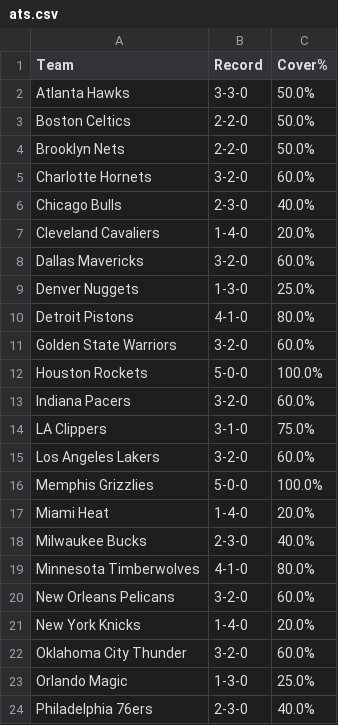
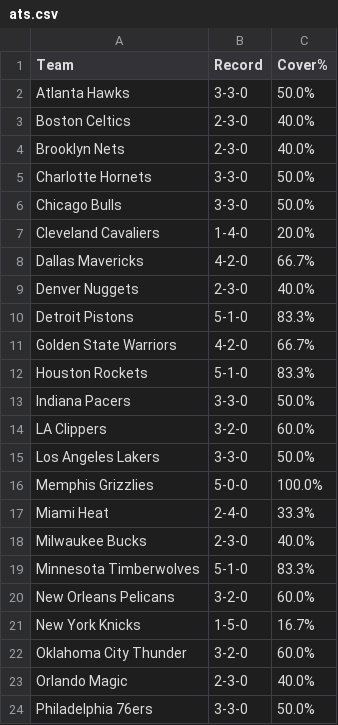
Before and after one commit to lgdsbrand/nba-model, a CSV file: nba/data/ats.csv, drawn as a sheet; only a part is shown; the diff covers the shown part only.

```diff
--- a/nba/data/ats.csv
+++ b/nba/data/ats.csv
@@ -2,23 +2,23 @@ Team,Record,Cover%
 Atlanta Hawks,3-3-0,50.0%
-Boston Celtics,2-2-0,50.0%
-Brooklyn Nets,2-2-0,50.0%
-Charlotte Hornets,3-2-0,60.0%
-Chicago Bulls,2-3-0,40.0%
+Boston Celtics,2-3-0,40.0%
+Brooklyn Nets,2-3-0,40.0%
+Charlotte Hornets,3-3-0,50.0%
+Chicago Bulls,3-3-0,50.0%
 Cleveland Cavaliers,1-4-0,20.0%
-Dallas Mavericks,3-2-0,60.0%
-Denver Nuggets,1-3-0,25.0%
-Detroit Pistons,4-1-0,80.0%
-Golden State Warriors,3-2-0,60.0%
-Houston Rockets,5-0-0,100.0%
-Indiana Pacers,3-2-0,60.0%
-LA Clippers,3-1-0,75.0%
-Los Angeles Lakers,3-2-0,60.0%
+Dallas Mavericks,4-2-0,66.7%
+Denver Nuggets,2-3-0,40.0%
+Detroit Pistons,5-1-0,83.3%
+Golden State Warriors,4-2-0,66.7%
+Houston Rockets,5-1-0,83.3%
+Indiana Pacers,3-3-0,50.0%
+LA Clippers,3-2-0,60.0%
+Los Angeles Lakers,3-3-0,50.0%
 Memphis Grizzlies,5-0-0,100.0%
-Miami Heat,1-4-0,20.0%
+Miami Heat,2-4-0,33.3%
 Milwaukee Bucks,2-3-0,40.0%
-Minnesota Timberwolves,4-1-0,80.0%
+Minnesota Timberwolves,5-1-0,83.3%
 New Orleans Pelicans,3-2-0,60.0%
-New York Knicks,1-4-0,20.0%
+New York Knicks,1-5-0,16.7%
 Oklahoma City Thunder,3-2-0,60.0%
-Orlando Magic,1-3-0,25.0%
-Philadelphia 76ers,2-3-0,40.0%
+Orlando Magic,2-3-0,40.0%
+Philadelphia 76ers,3-3-0,50.0%
```
Also changed, not shown: 5 edited cells elsewhere in this file, data/raw/2027_teams.csv, nba/data/games.csv, 11 other files.
